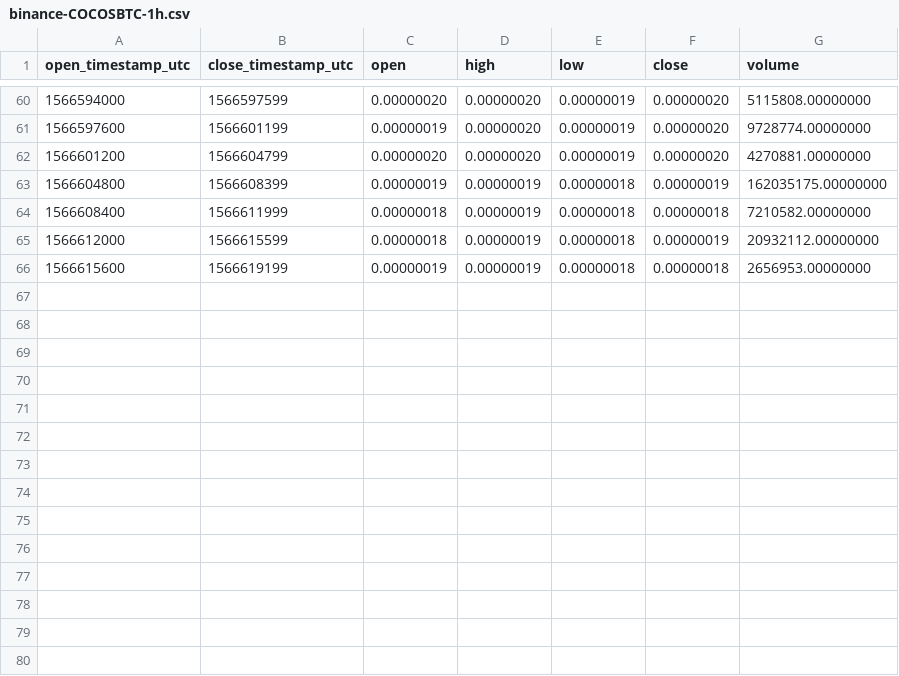
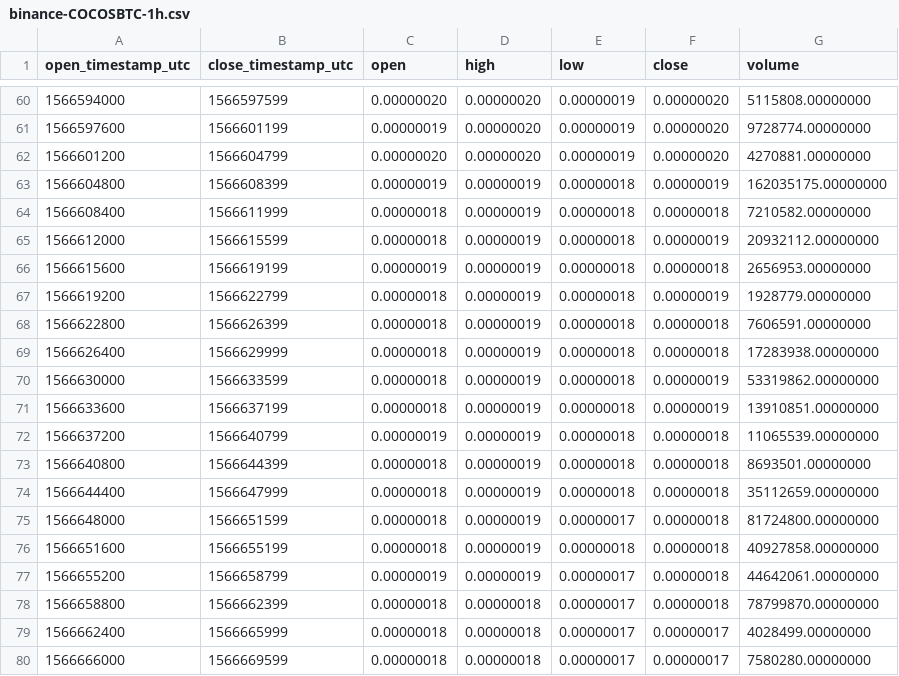
Before and after one commit to cryptobigbro/binance-COCOSBTC, a CSV file: binance-COCOSBTC-1h.csv, drawn as a sheet; only a part is shown, gaps mark what is left out; the diff names each change by its address in the sheet, - before the commit and + after, or states it on an @@ line.

Commit message:
Update OHLCV data.

```diff
--- a/binance-COCOSBTC-1h.csv
+++ b/binance-COCOSBTC-1h.csv
+row 67: 1566619200 | 1566622799 | 0.00000018 | 0.00000019 | 0.00000018 | 0.00000019 | 1928779.00000000
+row 68: 1566622800 | 1566626399 | 0.00000018 | 0.00000019 | 0.00000018 | 0.00000018 | 7606591.00000000
+row 69: 1566626400 | 1566629999 | 0.00000018 | 0.00000019 | 0.00000018 | 0.00000018 | 17283938.00000000
+row 70: 1566630000 | 1566633599 | 0.00000018 | 0.00000019 | 0.00000018 | 0.00000019 | 53319862.00000000
+row 71: 1566633600 | 1566637199 | 0.00000018 | 0.00000019 | 0.00000018 | 0.00000019 | 13910851.00000000
+row 72: 1566637200 | 1566640799 | 0.00000019 | 0.00000019 | 0.00000018 | 0.00000018 | 11065539.00000000
+row 73: 1566640800 | 1566644399 | 0.00000018 | 0.00000019 | 0.00000018 | 0.00000018 | 8693501.00000000
+row 74: 1566644400 | 1566647999 | 0.00000018 | 0.00000019 | 0.00000018 | 0.00000018 | 35112659.00000000
+row 75: 1566648000 | 1566651599 | 0.00000018 | 0.00000019 | 0.00000017 | 0.00000018 | 81724800.00000000
+row 76: 1566651600 | 1566655199 | 0.00000018 | 0.00000019 | 0.00000018 | 0.00000018 | 40927858.00000000
+row 77: 1566655200 | 1566658799 | 0.00000019 | 0.00000019 | 0.00000017 | 0.00000018 | 44642061.00000000
+row 78: 1566658800 | 1566662399 | 0.00000018 | 0.00000018 | 0.00000017 | 0.00000018 | 78799870.00000000
+row 79: 1566662400 | 1566665999 | 0.00000018 | 0.00000018 | 0.00000017 | 0.00000017 | 4028499.00000000
+row 80: 1566666000 | 1566669599 | 0.00000018 | 0.00000018 | 0.00000017 | 0.00000017 | 7580280.00000000
```
Also changed, not shown: 1 other file.
